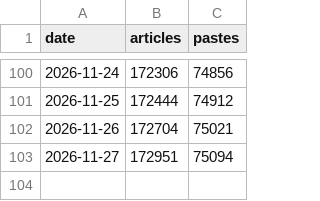
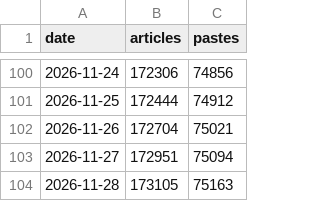
Before and after one commit to SomeoneHX/lgs-history, a CSV file: docs/data/history.csv, drawn as a sheet; only a part is shown, gaps mark what is left out.

```diff
--- a/docs/data/history.csv
+++ b/docs/data/history.csv
@@ -103 +103,2 @@ date,articles,pastes
 2026-11-27,172951,75094
+2026-11-28,173105,75163
```
Also changed, not shown: data/history.csv, 6 other files.
